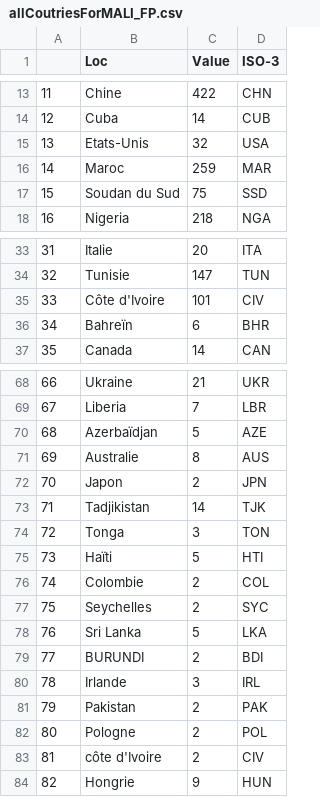
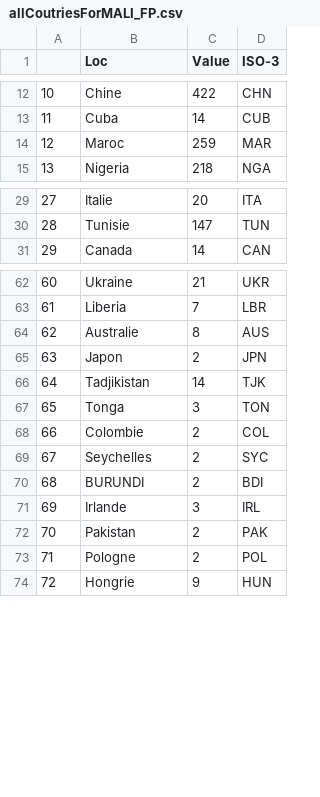
Before and after one commit to SytHamMer/DATA732_PROJ, a CSV file: CountriesSaves/allCoutriesForMALI_FP.csv, drawn as a sheet; only a part is shown, gaps mark what is left out; removed rows and columns are numbered as before the commit, all else as after; the diff covers the shown part only; the diff names each change by its address in the sheet, - before the commit and + after, or states it on an @@ line.

```diff
--- a/CountriesSaves/allCoutriesForMALI_FP.csv
+++ b/CountriesSaves/allCoutriesForMALI_FP.csv
@@ column A renumbered from row 2 down @@
-row 15: 13 | Etats-Unis | 32 | USA
-row 17: 15 | Soudan du Sud | 75 | SSD
-row 35: 33 | Côte d'Ivoire | 101 | CIV
-row 36: 34 | Bahreïn | 6 | BHR
-row 70: 68 | Azerbaïdjan | 5 | AZE
-row 75: 73 | Haïti | 5 | HTI
-row 78: 76 | Sri Lanka | 5 | LKA
-row 83: 81 | côte d'Ivoire | 2 | CIV
```
Also changed, not shown: 1 added row and 3 removed rows elsewhere in this file, CountriesSaves/allCoutriesForFRANCE_ER.csv, CountriesSaves/allCoutriesForFRANCE_FP.csv, 36 other files.
